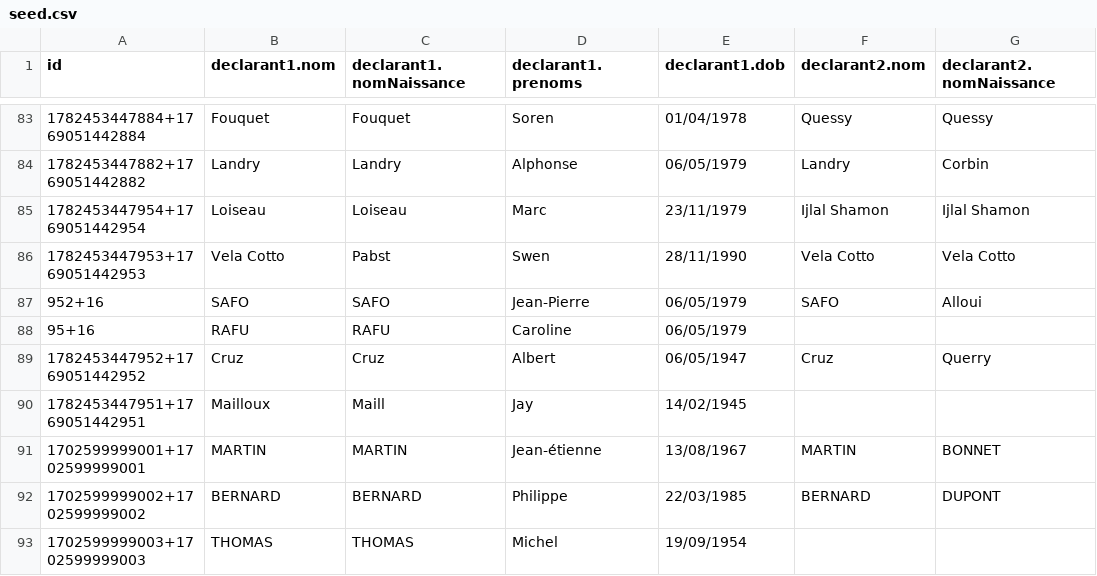
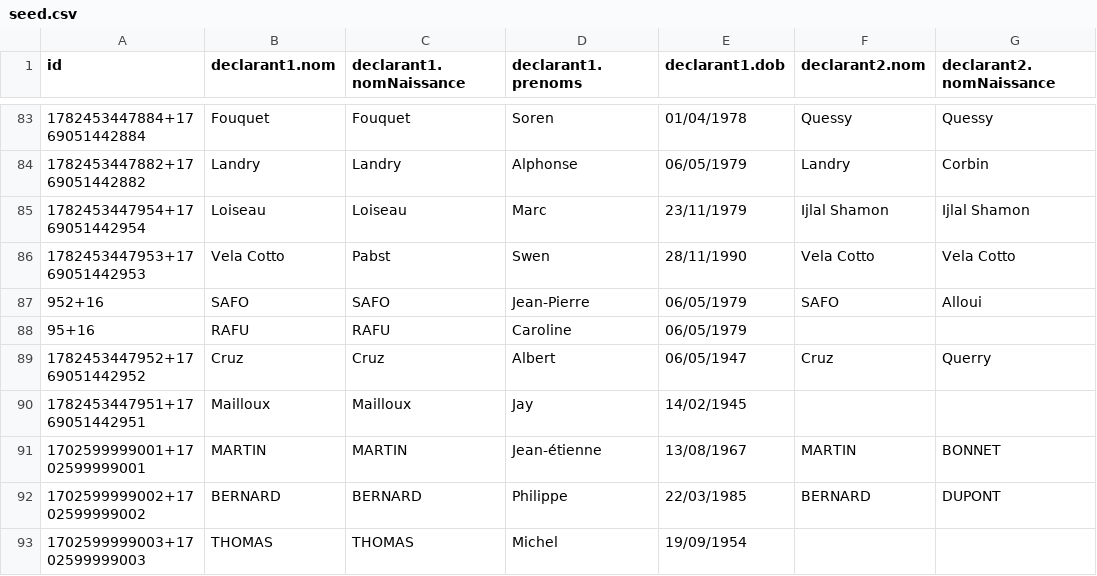
Before and after one commit to sirignano/svair-mock, a CSV file: data/seed.csv, drawn as a sheet; only a part is shown, gaps mark what is left out; the diff names each change by its address in the sheet, - before the commit and + after, or states it on an @@ line.

Commit message:
l90 maill -> mailloux

```diff
--- a/data/seed.csv
+++ b/data/seed.csv
-C90 (declarant1.nomNaissance): Maill
+C90 (declarant1.nomNaissance): Mailloux
```
